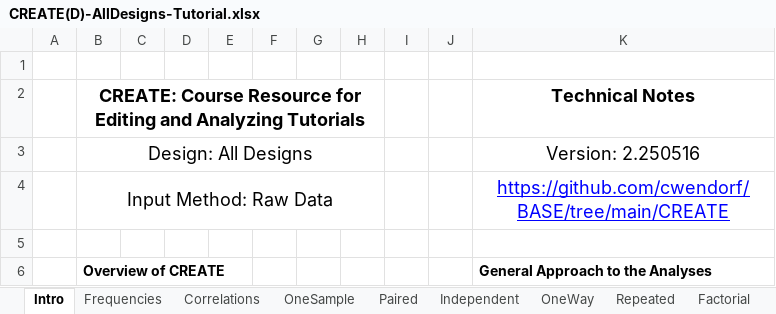
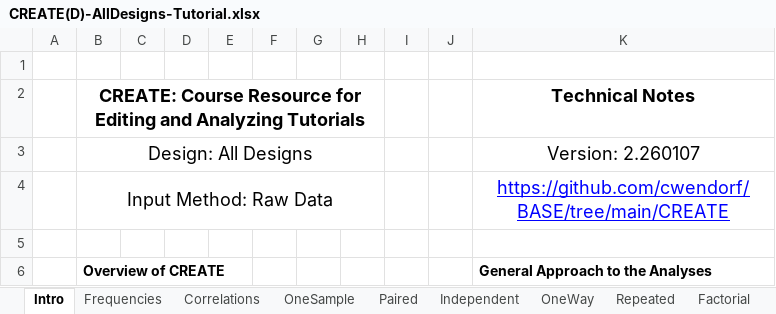
Before and after one commit to cwendorf/BASE, an Excel workbook: CREATE/CREATE(D)-AllDesigns-Tutorial.xlsx, sheet Intro, drawn as a sheet; only a part is shown; values as stored, in another font and other column widths than the file's, no borders; the diff names each change by its address in the sheet, - before the commit and + after, or states it on an @@ line.

```diff
--- a/CREATE/CREATE(D)-AllDesigns-Tutorial.xlsx (sheet Intro)
+++ b/CREATE/CREATE(D)-AllDesigns-Tutorial.xlsx (sheet Intro)
-K3: Version: 2.250516
+K3: Version: 2.260107
```
Also changed, not shown: sheet Repeated, sheet Paired, sheet Correlations, sheet Factorial, sheet Independent, sheet OneWay, 2 more sheets, CREATE/CREATE(D)-AllDesigns.xlsx, CREATE/CREATE(S)-AllDesigns-Tutorial.xlsx, 1 other file.
